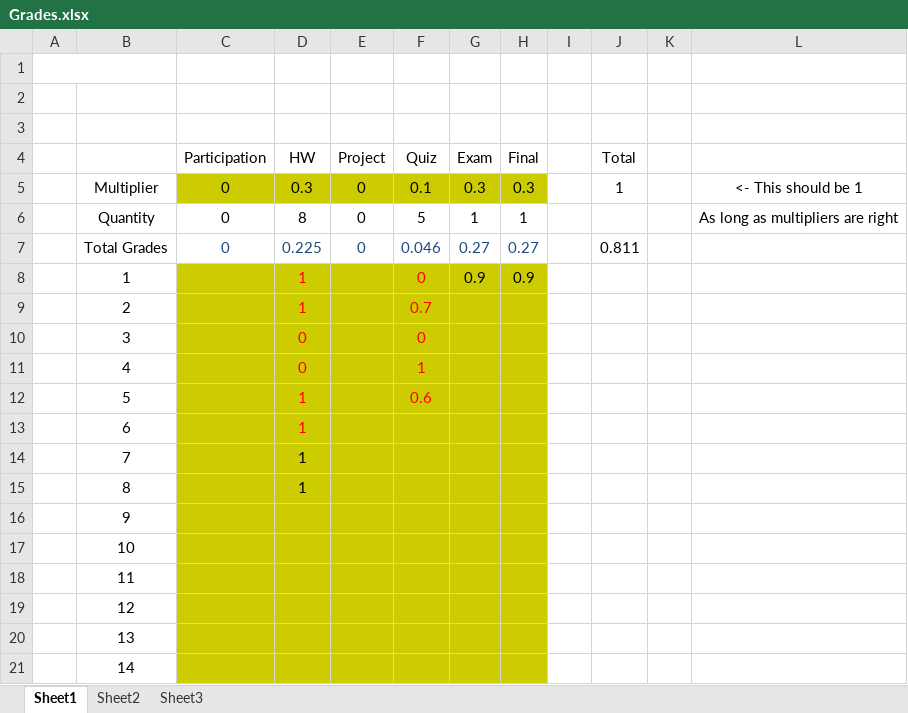
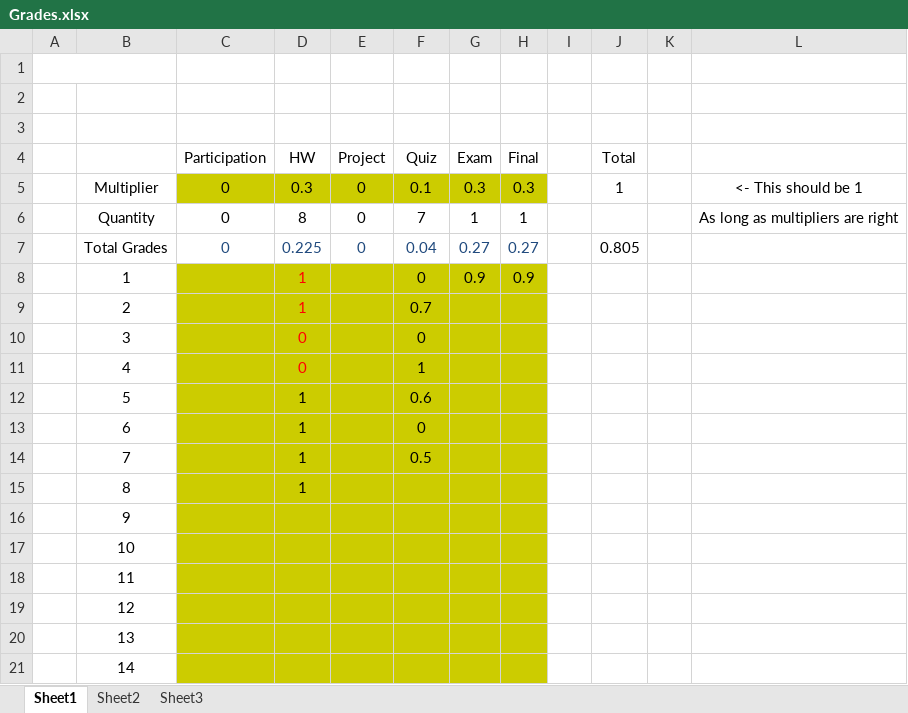
Before and after one commit to AlexLundinEducational/UTDSummer2018, an Excel workbook: SE-4381.0U1-PM/Grades/Grades.xlsx, sheet Sheet1, drawn as a sheet; values as stored, in another font and other column widths than the file's, no borders; the diff names each change by its address in the sheet, - before the commit and + after, or states it on an @@ line.

```diff
--- a/SE-4381.0U1-PM/Grades/Grades.xlsx (sheet Sheet1)
+++ b/SE-4381.0U1-PM/Grades/Grades.xlsx (sheet Sheet1)
-F6 (Quiz): 5
+F6 (Quiz): 7
-F7 (Quiz): 0.046
+F7 (Quiz): 0.04
-J7 (Total): 0.811
+J7 (Total): 0.805
-F8:F12 text colour: #FF0000
+F8:F12 text colour: black
-D12:D13 text colour: #FF0000
+D12:D13 text colour: black
-F13 (Quiz): (empty)
+F13 (Quiz): 0
-F14 (Quiz): (empty)
+F14 (Quiz): 0.5
```
Also changed, not shown: 6 other files.
